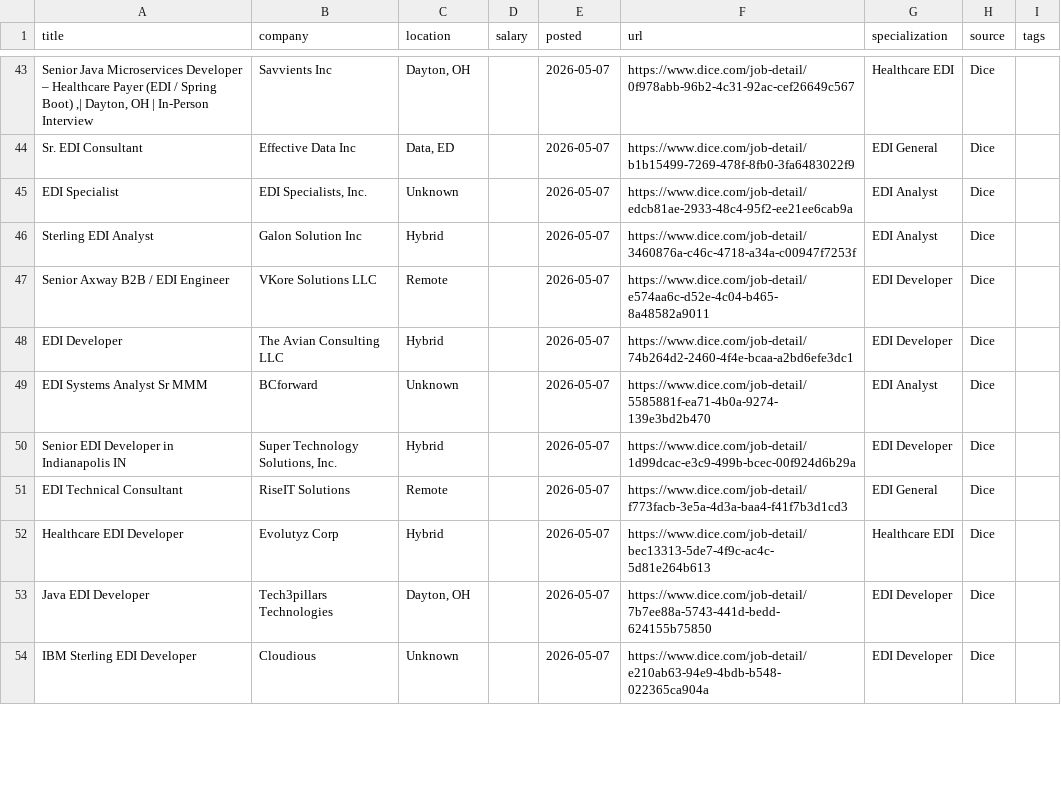
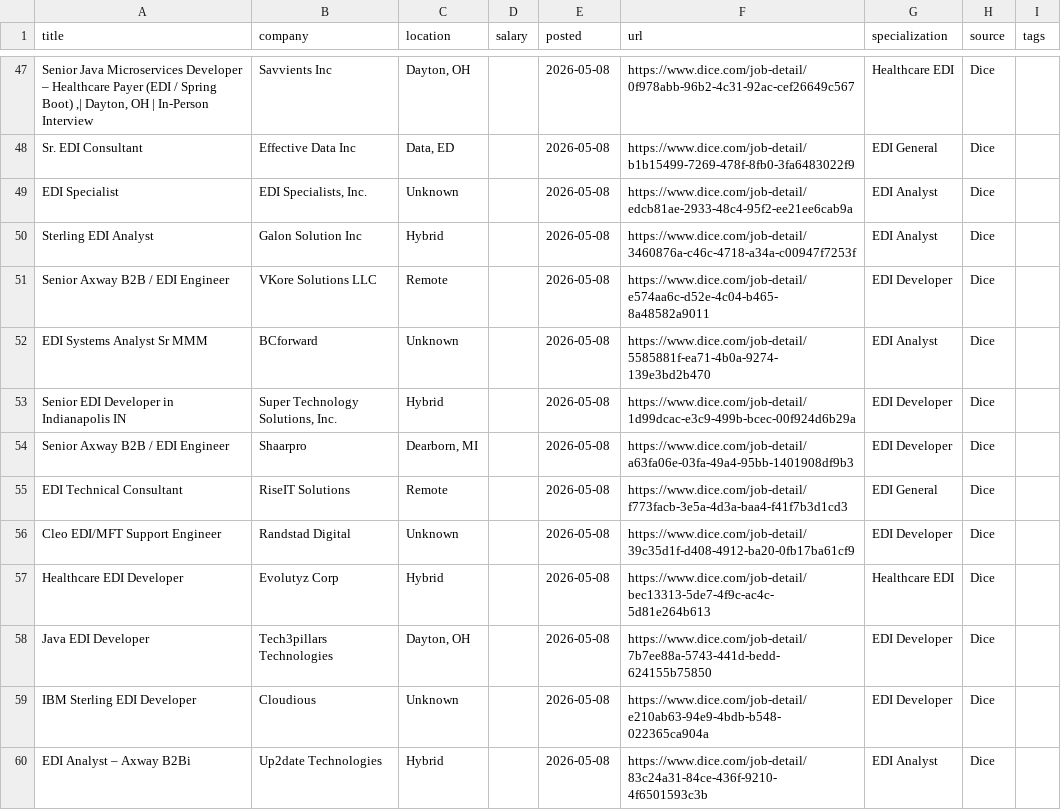
Before and after one commit to remoteediproject-ctrl/remoteedi-jobs, a CSV file: edi_jobs_all.csv, drawn as a sheet; only a part is shown, gaps mark what is left out; removed rows and columns are numbered as before the commit, all else as after; the diff covers the shown part only; the diff names each change by its address in the sheet, - before the commit and + after, or states it on an @@ line.

```diff
--- a/edi_jobs_all.csv
+++ b/edi_jobs_all.csv
-E47:E51 (posted): 2026-05-07
+E47:E51 (posted): 2026-05-08
-row 48: EDI Developer | The Avian Consulting LLC | Hybrid |  | 2026-05-07 | https://www.dice.com/job-detail/74b264d2-2460-4f4e-bcaa-a2bd6efe3dc1 | EDI Developer | Dice
-E52:E53 (posted): 2026-05-07
+E52:E53 (posted): 2026-05-08
+row 54: Senior Axway B2B / EDI Engineer | Shaarpro | Dearborn, MI |  | 2026-05-08 | https://www.dice.com/job-detail/a63fa06e-03fa-49a4-95bb-1401908df9b3 | EDI Developer | Dice
-E55 (posted): 2026-05-07
+E55 (posted): 2026-05-08
+row 56: Cleo EDI/MFT Support Engineer | Randstad Digital | Unknown |  | 2026-05-08 | https://www.dice.com/job-detail/39c35d1f-d408-4912-ba20-0fb17ba61cf9 | EDI Developer | Dice
-E57:E59 (posted): 2026-05-07
+E57:E59 (posted): 2026-05-08
+row 60: EDI Analyst – Axway B2Bi | Up2date Technologies | Hybrid |  | 2026-05-08 | https://www.dice.com/job-detail/83c24a31-84ce-436f-9210-4f6501593c3b | EDI Analyst | Dice
```
Also changed, not shown: 10 added rows, 5 removed rows, 6 moved rows and 39 edited cells elsewhere in this file, 2 other files.
